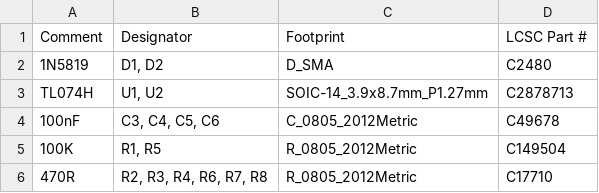
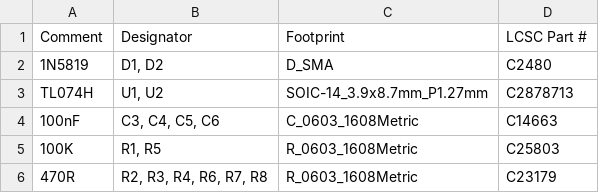
Before and after one commit to domesticmouse/BufferedMult-SKiDL, a CSV file: buffered_multiple_jlcpcb_bom.csv, drawn as a sheet.

Commit message:
Downsize SMD resistors and decoupling capacitors from 0805 to 0603
Switch the 100K input pull-down resistors (R1, R5), 470R series output protection resistors (R2-R4, R6-R8), and 100nF op-amp ceramic decoupling capacitors (C3-C6) from 0805 (2012Metric) to 0603 (1608Metric) packages to reduce passive footprint area on the back copper layer.

Update corresponding JLCPCB Basic Part numbers and MPNs (C14663 / CC0603KRX7R9BB104 for 100nF, C25803 / 0603WAF1003T5E for 100K, and C23179 / 0603WAF4700T5E for 470R), regenerate the KiCad netlist, BOMs, and SVG schematics, and sync project documentation.

```diff
--- a/buffered_multiple_jlcpcb_bom.csv
+++ b/buffered_multiple_jlcpcb_bom.csv
@@ -3,4 +3,4 @@ Comment,Designator,Footprint,LCSC Part #
 TL074H,"U1, U2",SOIC-14_3.9x8.7mm_P1.27mm,C2878713
-100nF,"C3, C4, C5, C6",C_0805_2012Metric,C49678
-100K,"R1, R5",R_0805_2012Metric,C149504
-470R,"R2, R3, R4, R6, R7, R8",R_0805_2012Metric,C17710
+100nF,"C3, C4, C5, C6",C_0603_1608Metric,C14663
+100K,"R1, R5",R_0603_1608Metric,C25803
+470R,"R2, R3, R4, R6, R7, R8",R_0603_1608Metric,C23179
```
Also changed, not shown: 10 other files.
